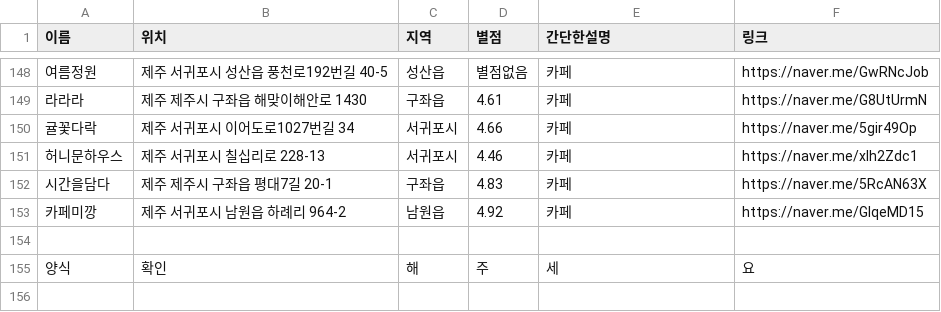
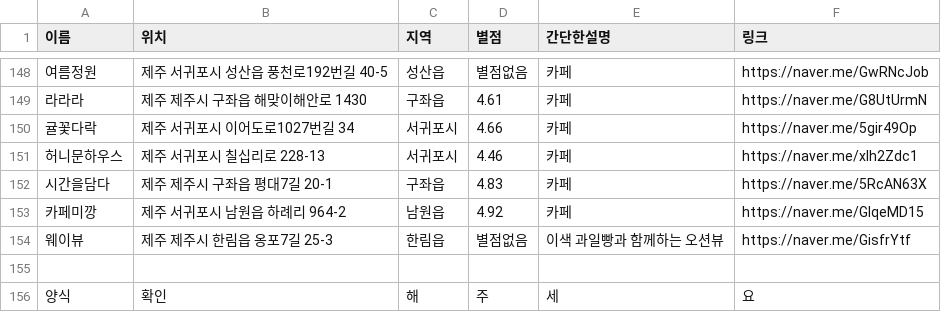
Before and after one commit to OSS-3-MINTAEK/Recomendataion_Place, a CSV file: cafe_place_data.csv, drawn as a sheet; only a part is shown, gaps mark what is left out; the diff names each change by its address in the sheet, - before the commit and + after, or states it on an @@ line.

Commit message:
추가

```diff
--- a/cafe_place_data.csv
+++ b/cafe_place_data.csv
+row 154: 웨이뷰 | 제주 제주시 한림읍 옹포7길 25-3 | 한림읍 | 별점없음 | 이색 과일빵과 함께하는 오션뷰 | https://naver.me/GisfrYtf
```
